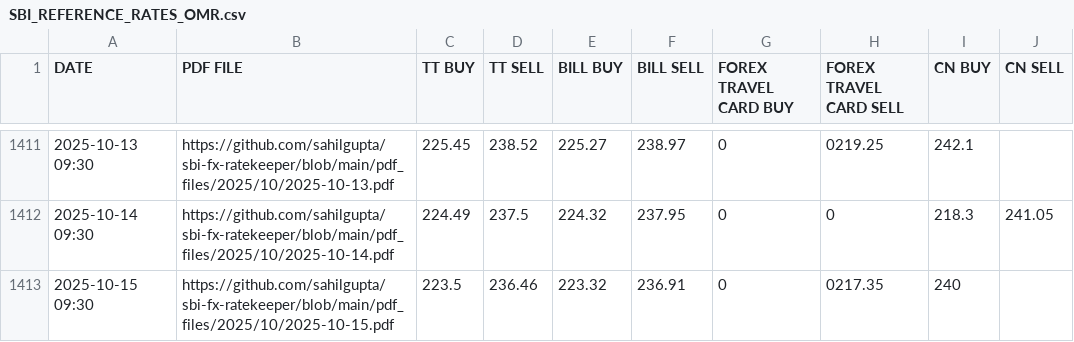
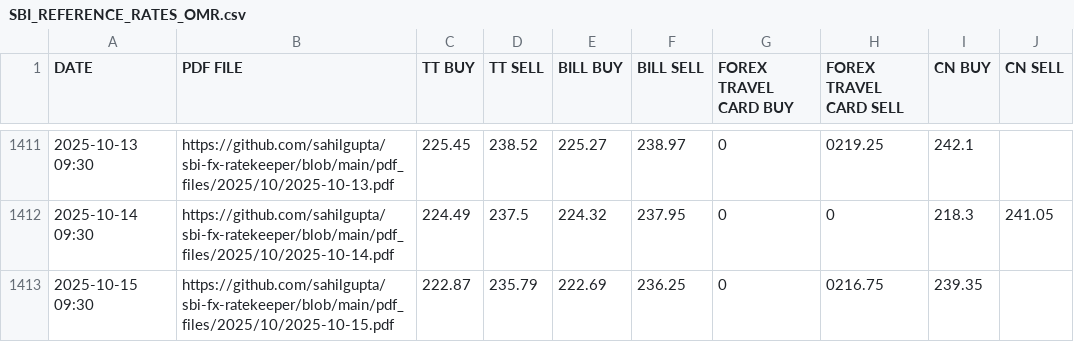
Before and after one commit to rahulmohamw/sbi_Exchange_rate_R3, a CSV file: csv_files/SBI_REFERENCE_RATES_OMR.csv, drawn as a sheet; only a part is shown, gaps mark what is left out.

```diff
--- a/csv_files/SBI_REFERENCE_RATES_OMR.csv
+++ b/csv_files/SBI_REFERENCE_RATES_OMR.csv
@@ -1412,2 +1412,2 @@ DATE,PDF FILE,TT BUY,TT SELL,BILL BUY,BILL SELL,FOREX TRAVEL CARD BUY,FOREX TRAV
 2025-10-14 09:30,https://github.com/sahilgupta/sbi-fx-ratekeeper/blob/main/pdf_files/2025/10/2025-10-14.pdf,224.49,237.5,224.32,237.95,0,0,218.3,241.05
-2025-10-15 09:30,https://github.com/sahilgupta/sbi-fx-ratekeeper/blob/main/pdf_files/2025/10/2025-10-15.pdf,223.5,236.46,223.32,236.91,0,0217.35,240,
+2025-10-15 09:30,https://github.com/sahilgupta/sbi-fx-ratekeeper/blob/main/pdf_files/2025/10/2025-10-15.pdf,222.87,235.79,222.69,236.25,0,0216.75,239.35,
```
Also changed, not shown: csv_files/SBI_REFERENCE_RATES_AED.csv, csv_files/SBI_REFERENCE_RATES_AUD.csv, 24 other files.
